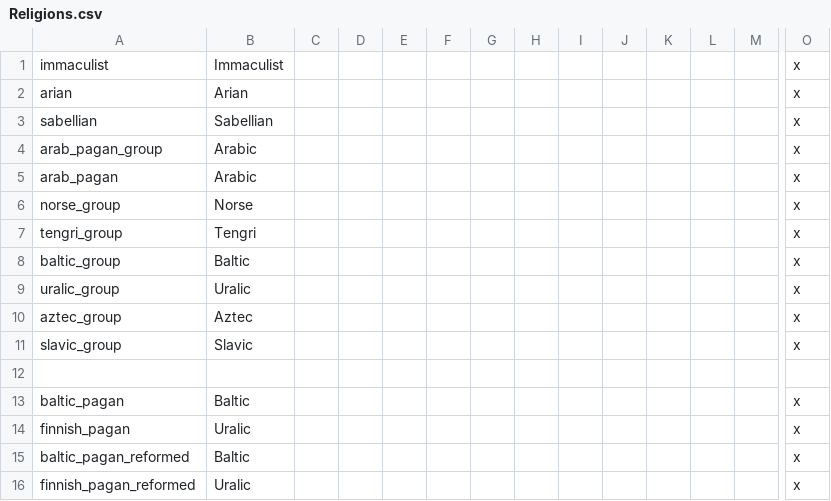
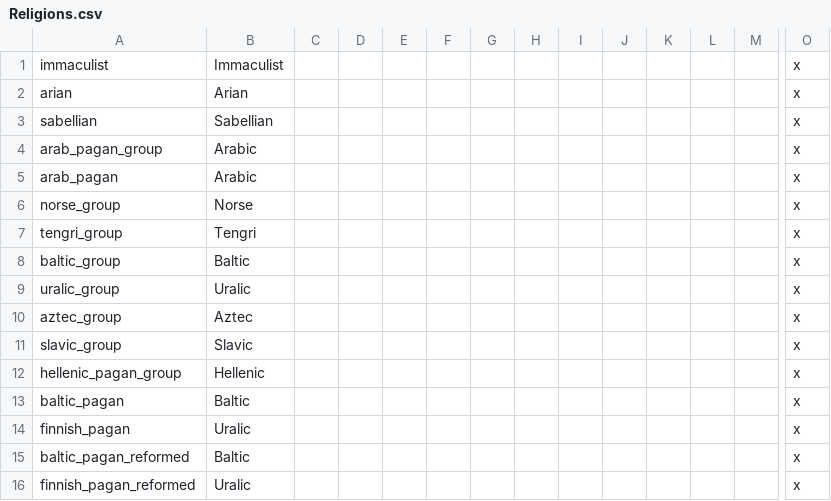
Before and after one commit to darkgamma/erebos-mod, a CSV file: localisation/Religions.csv, drawn as a sheet; only a part is shown, gaps mark what is left out; rows hold the shown columns only; the diff names each change by its address in the sheet, - before the commit and + after, or states it on an @@ line.

```diff
--- a/localisation/Religions.csv
+++ b/localisation/Religions.csv
-row 12: (empty)
+row 12: hellenic_pagan_group | Hellenic |  |  |  |  |  |  |  |  |  |  |  | x
```
Also changed, not shown: localisation/LoadingTips.csv, 1 other file.
